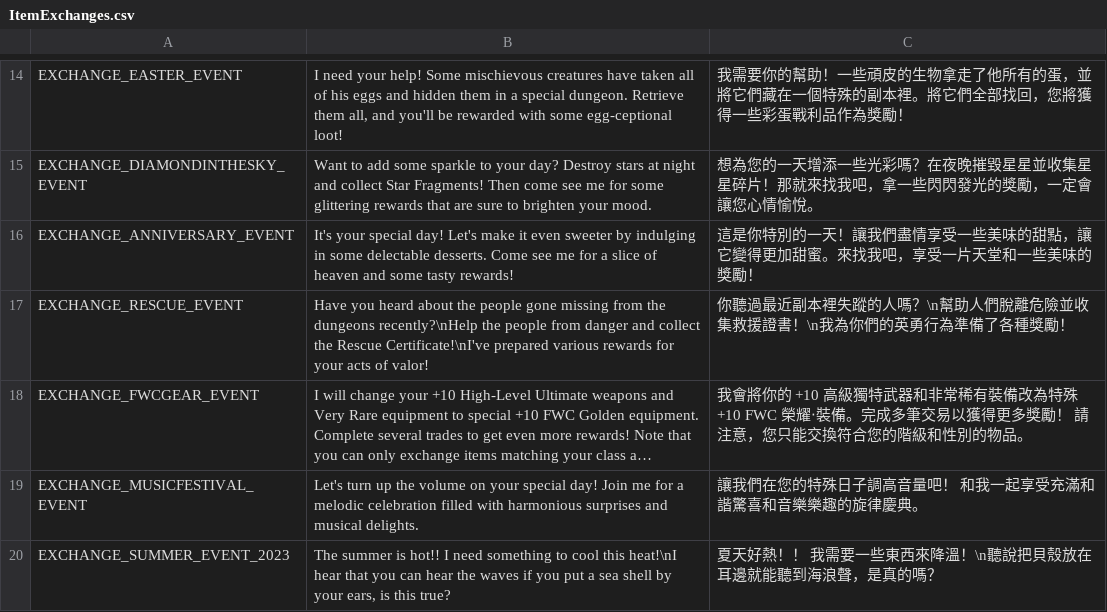
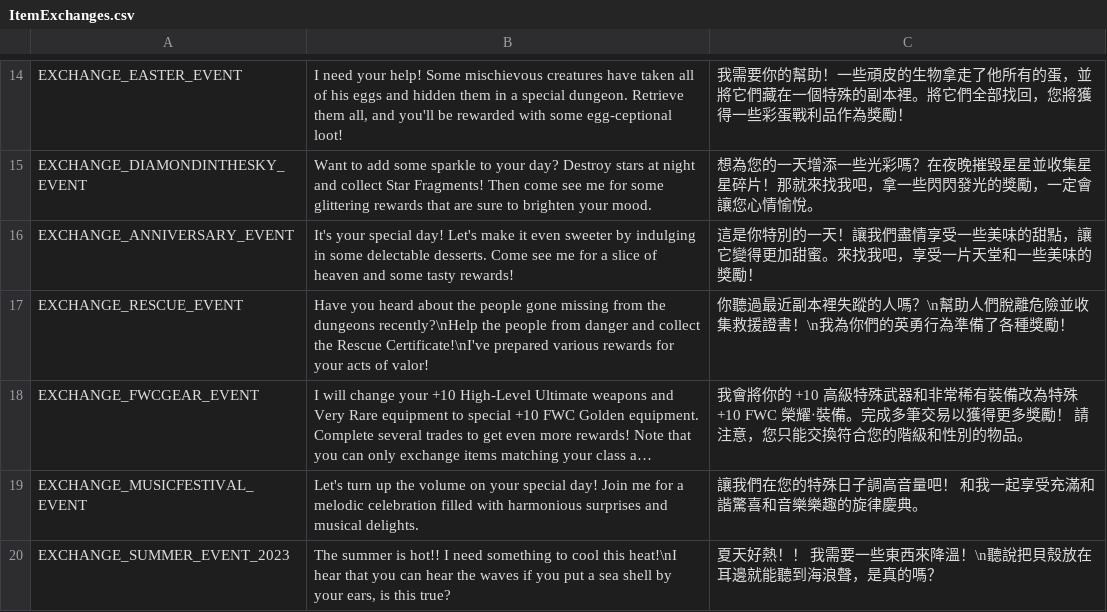
Before and after one commit to Gala-Lab/Flyff-Universe-Translations, a CSV file: Traditional_Chinese/ItemExchanges.csv, drawn as a sheet; only a part is shown, gaps mark what is left out; long unchanged cells end in …; the diff names each change by its address in the sheet, - before the commit and + after, or states it on an @@ line.

Commit message:
Update Traditional Chinese translations for consistency in weapon terminology and related descriptions

```diff
--- a/Traditional_Chinese/ItemExchanges.csv
+++ b/Traditional_Chinese/ItemExchanges.csv
-C18: …+10 高級獨特武器和非…
+C18: …+10 高級特殊武器和非…
```
Also changed, not shown: Traditional_Chinese/MoverMenus.csv, Traditional_Chinese/TextClient.csv, 3 other files.
